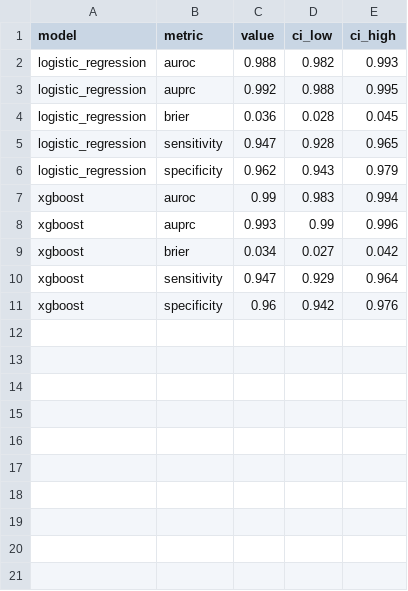
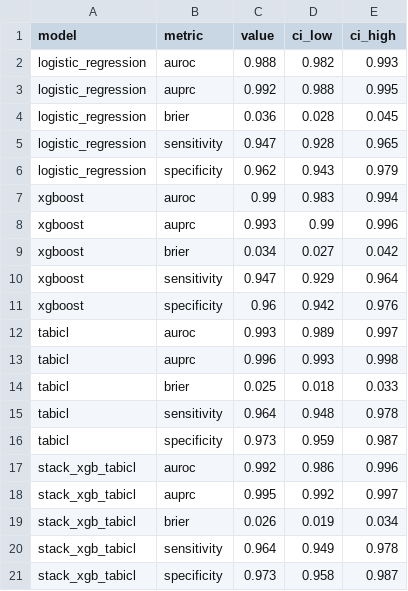
Before and after one commit to JaySPX05/cad-hybrid, a CSV file: reports/baseline_results_tabular.csv, drawn as a sheet.

Commit message:
Add TabICL and XGBoost+TabICL stack to the lab branch

```diff
--- a/reports/baseline_results_tabular.csv
+++ b/reports/baseline_results_tabular.csv
@@ -11 +11,11 @@ xgboost,sensitivity,0.947,0.929,0.964
 xgboost,specificity,0.96,0.942,0.976
+tabicl,auroc,0.993,0.989,0.997
+tabicl,auprc,0.996,0.993,0.998
+tabicl,brier,0.025,0.018,0.033
+tabicl,sensitivity,0.964,0.948,0.978
+tabicl,specificity,0.973,0.959,0.987
+stack_xgb_tabicl,auroc,0.992,0.986,0.996
+stack_xgb_tabicl,auprc,0.995,0.992,0.997
+stack_xgb_tabicl,brier,0.026,0.019,0.034
+stack_xgb_tabicl,sensitivity,0.964,0.949,0.978
+stack_xgb_tabicl,specificity,0.973,0.958,0.987
```
Also changed, not shown: 4 other files.
